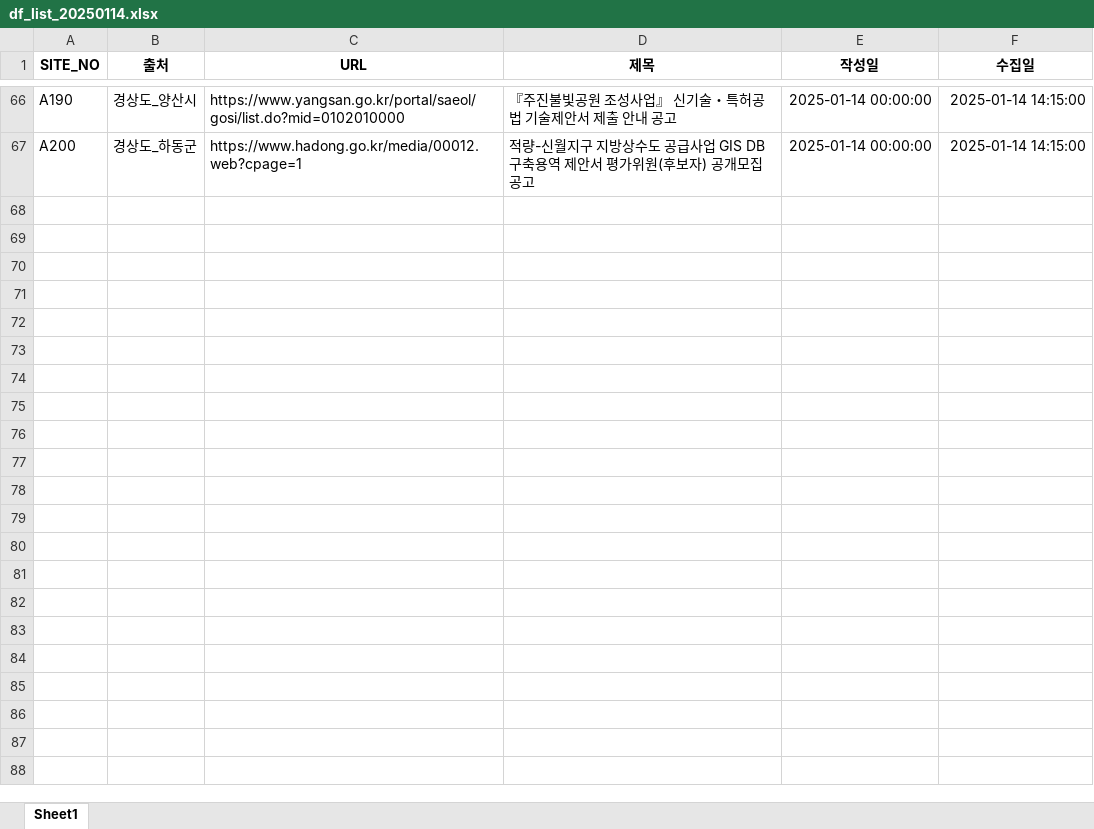
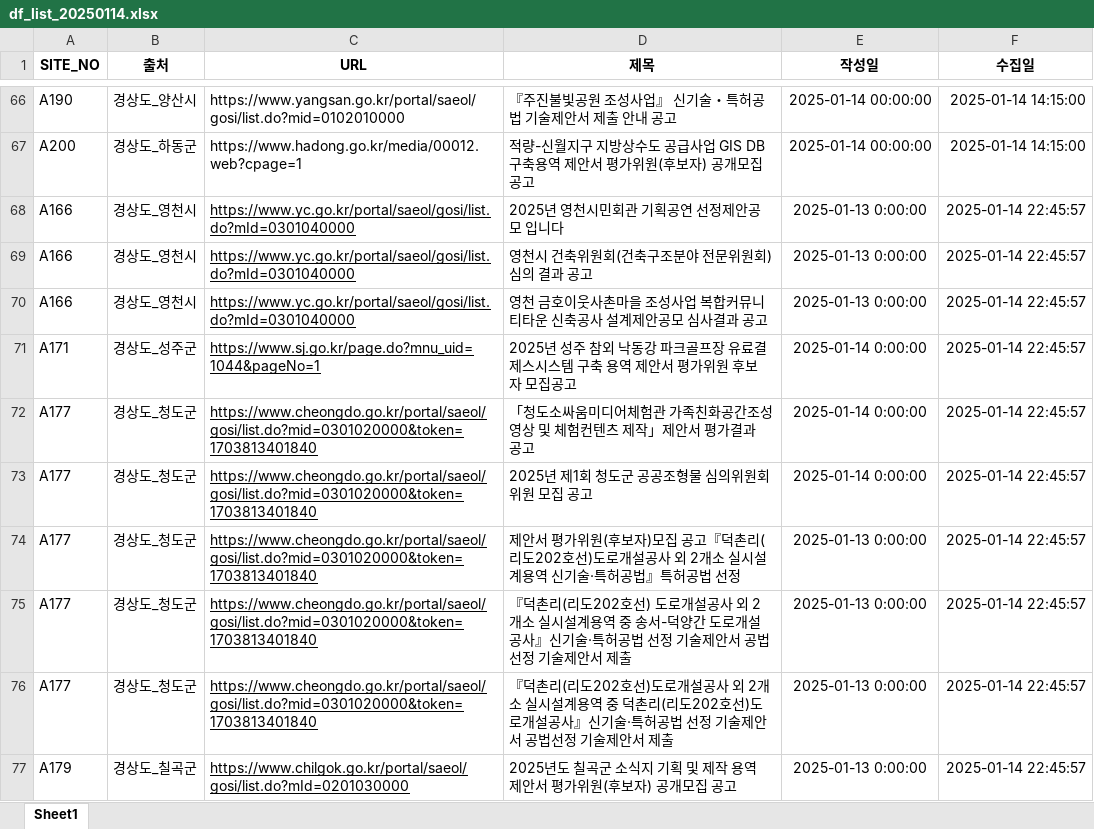
Before and after one commit to thingkinggg/crawl_info, an Excel workbook: df_list_20250114.xlsx, sheet Sheet1, drawn as a sheet; only a part is shown, gaps mark what is left out; values as stored, in another font and other column widths than the file's, no borders; charts and pictures not drawn; the diff covers the shown part only; the diff names each change by its address in the sheet, - before the commit and + after, or states it on an @@ line.

```diff
--- a/df_list_20250114.xlsx (sheet Sheet1)
+++ b/df_list_20250114.xlsx (sheet Sheet1)
+row 68: A166 | 경상도_영천시 | https://www.yc.go.kr/portal/saeol/gosi/list.do?mId=0301040000 | 2025년 영천시민회관 기획공연 선정제안공모 입니다 | 2025-01-13 0:00:00 | 2025-01-14 22:45:57
+row 69: A166 | 경상도_영천시 | https://www.yc.go.kr/portal/saeol/gosi/list.do?mId=0301040000 | 영천시 건축위원회(건축구조분야 전문위원회) 심의 결과 공고 | 2025-01-13 0:00:00 | 2025-01-14 22:45:57
+row 70: A166 | 경상도_영천시 | https://www.yc.go.kr/portal/saeol/gosi/list.do?mId=0301040000 | 영천 금호이웃사촌마을 조성사업 복합커뮤니티타운 신축공사 설계제안공모 심사결과 공고 | 2025-01-13 0:00:00 | 2025-01-14 22:45:57
+row 71: A171 | 경상도_성주군 | https://www.sj.go.kr/page.do?mnu_uid=1044&pageNo=1 | 2025년 성주 참외 낙동강 파크골프장 유료결제스시스템 구축 용역 제안서 평가위원 후보자 모집공고 | 2025-01-14 0:00:00 | 2025-01-14 22:45:57
+row 72: A177 | 경상도_청도군 | https://www.cheongdo.go.kr/portal/saeol/gosi/list.do?mid=0301020000&token=1703813401840 | 「청도소싸움미디어체험관 가족친화공간조성 영상 및 체험컨텐츠 제작」제안서 평가결과 공고 | 2025-01-14 0:00:00 | 2025-01-14 22:45:57
+row 73: A177 | 경상도_청도군 | https://www.cheongdo.go.kr/portal/saeol/gosi/list.do?mid=0301020000&token=1703813401840 | 2025년 제1회 청도군 공공조형물 심의위원회 위원 모집 공고 | 2025-01-14 0:00:00 | 2025-01-14 22:45:57
+row 74: A177 | 경상도_청도군 | https://www.cheongdo.go.kr/portal/saeol/gosi/list.do?mid=0301020000&token=1703813401840 | 제안서 평가위원(후보자)모집 공고『덕촌리(리도202호선)도로개설공사 외 2개소 실시설계용역 신기술·특허공법』특허공법 선정 | 2025-01-13 0:00:00 | 2025-01-14 22:45:57
+row 75: A177 | 경상도_청도군 | https://www.cheongdo.go.kr/portal/saeol/gosi/list.do?mid=0301020000&token=1703813401840 | 『덕촌리(리도202호선) 도로개설공사 외 2개소 실시설계용역 중 송서-덕양간 도로개설공사』신기술·특허공법 선정 기술제안서 공법선정 기술제안서 제출 | 2025-01-13 0:00:00 | 2025-01-14 22:45:57
+row 76: A177 | 경상도_청도군 | https://www.cheongdo.go.kr/portal/saeol/gosi/list.do?mid=0301020000&token=1703813401840 | 『덕촌리(리도202호선)도로개설공사 외 2개소 실시설계용역 중 덕촌리(리도202호선)도로개설공사』신기술·특허공법 선정 기술제안서 공법선정 기술제안서 제출 | 2025-01-13 0:00:00 | 2025-01-14 22:45:57
+row 77: A179 | 경상도_칠곡군 | https://www.chilgok.go.kr/portal/saeol/gosi/list.do?mId=0201030000 | 2025년도 칠곡군 소식지 기획 및 제작 용역 제안서 평가위원(후보자) 공개모집 공고 | 2025-01-13 0:00:00 | 2025-01-14 22:45:57
```
Also changed, not shown: 82 added rows elsewhere in this sheet, 1 other file.
